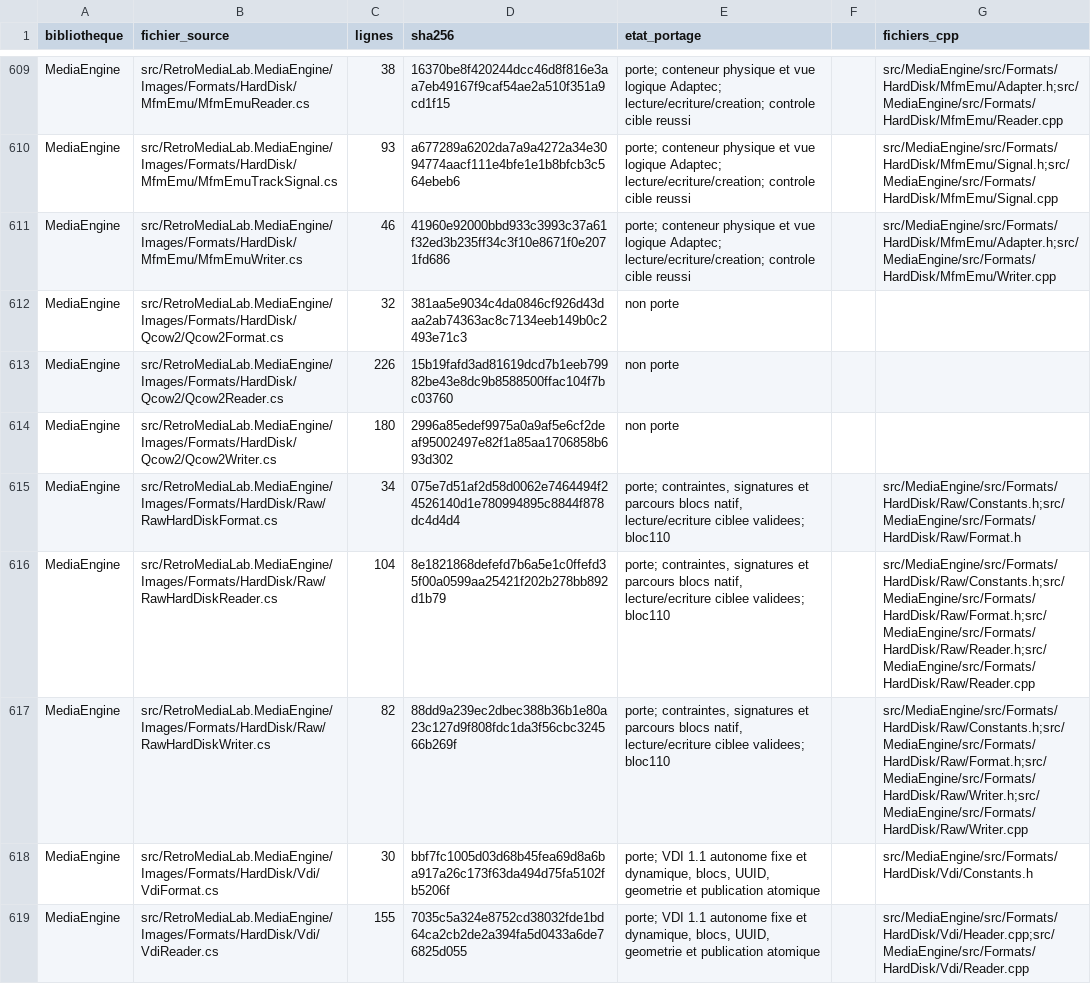
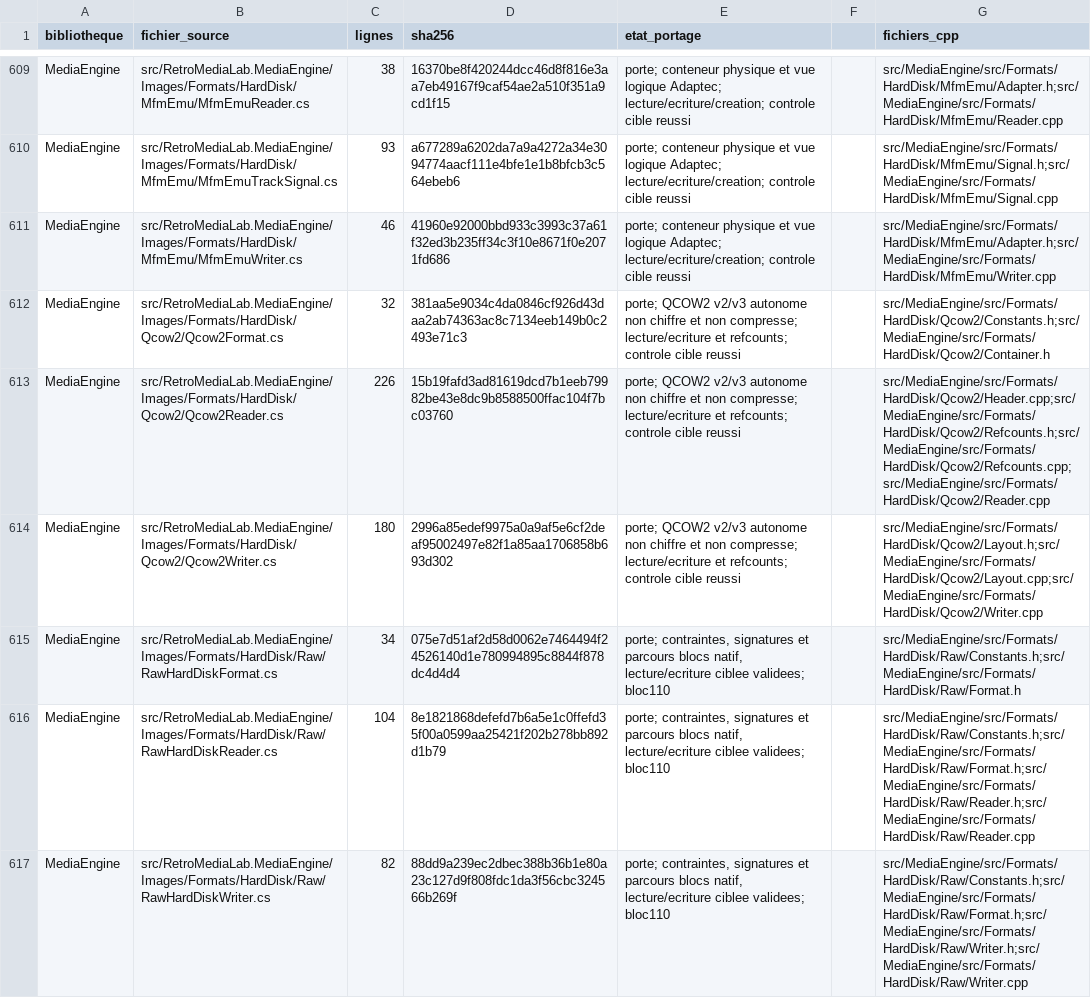
Before and after one commit to overthetop78/Retro-Media-Lab_CPP, a CSV file: docs/references/retro-media-lab/media/inventaire-csharp.csv, drawn as a sheet; only a part is shown, gaps mark what is left out; the shorter side is filled out with more unchanged rows.

Commit message:
Porte les conteneurs QCOW2 v2 et v3 avec tables et compteurs de references

```diff
--- a/docs/references/retro-media-lab/media/inventaire-csharp.csv
+++ b/docs/references/retro-media-lab/media/inventaire-csharp.csv
@@ -611,5 +611,5 @@ MediaEngine,src/RetroMediaLab.MediaEngine/Images/Formats/HardDisk/MfmEmu/MfmEmuT
 MediaEngine,src/RetroMediaLab.MediaEngine/Images/Formats/HardDisk/MfmEmu/MfmEmuWriter.cs,46,41960e92000bbd933c3993c37a61f32ed3b235ff34c3f10e8671f0e2071fd686,porte; conteneur physique et vue logique Adaptec; lecture/ecriture/creation; controle cible reussi,,src/MediaEngine/src/Formats/HardDisk/MfmEmu/Adapter.h;src/MediaEngine/src/Formats/HardDisk/MfmEmu/Writer.cpp
-MediaEngine,src/RetroMediaLab.MediaEngine/Images/Formats/HardDisk/Qcow2/Qcow2Format.cs,32,381aa5e9034c4da0846cf926d43daa2ab74363ac8c7134eeb149b0c2493e71c3,non porte,,
-MediaEngine,src/RetroMediaLab.MediaEngine/Images/Formats/HardDisk/Qcow2/Qcow2Reader.cs,226,15b19fafd3ad81619dcd7b1eeb79982be43e8dc9b8588500ffac104f7bc03760,non porte,,
-MediaEngine,src/RetroMediaLab.MediaEngine/Images/Formats/HardDisk/Qcow2/Qcow2Writer.cs,180,2996a85edef9975a0a9af5e6cf2deaf95002497e82f1a85aa1706858b693d302,non porte,,
+MediaEngine,src/RetroMediaLab.MediaEngine/Images/Formats/HardDisk/Qcow2/Qcow2Format.cs,32,381aa5e9034c4da0846cf926d43daa2ab74363ac8c7134eeb149b0c2493e71c3,porte; QCOW2 v2/v3 autonome non chiffre et non compresse; lecture/ecriture et refcounts; controle cible reussi,,src/MediaEngine/src/Formats/HardDisk/Qcow2/Constants.h;src/MediaEngine/src/Formats/HardDisk/Qcow2/Container.h
+MediaEngine,src/RetroMediaLab.MediaEngine/Images/Formats/HardDisk/Qcow2/Qcow2Reader.cs,226,15b19fafd3ad81619dcd7b1eeb79982be43e8dc9b8588500ffac104f7bc03760,porte; QCOW2 v2/v3 autonome non chiffre et non compresse; lecture/ecriture et refcounts; controle cible reussi,,src/MediaEngine/src/Formats/HardDisk/Qcow2/Header.cpp;src/MediaEngine/src/Formats/HardDisk/Qcow2/Refcounts.h;src/MediaEngine/src/Formats/HardDisk/Qcow2/Refcounts.cpp;src/MediaEngine/src/Formats/HardDisk/Qcow2/Reader.cpp
+MediaEngine,src/RetroMediaLab.MediaEngine/Images/Formats/HardDisk/Qcow2/Qcow2Writer.cs,180,2996a85edef9975a0a9af5e6cf2deaf95002497e82f1a85aa1706858b693d302,porte; QCOW2 v2/v3 autonome non chiffre et non compresse; lecture/ecriture et refcounts; controle cible reussi,,src/MediaEngine/src/Formats/HardDisk/Qcow2/Layout.h;src/MediaEngine/src/Formats/HardDisk/Qcow2/Layout.cpp;src/MediaEngine/src/Formats/HardDisk/Qcow2/Writer.cpp
 MediaEngine,src/RetroMediaLab.MediaEngine/Images/Formats/HardDisk/Raw/RawHardDiskFormat.cs,34,075e7d51af2d58d0062e7464494f24526140d1e780994895c8844f878dc4d4d4,"porte; contraintes, signatures et parcours blocs natif, lecture/ecriture ciblee validees; bloc110",,src/MediaEngine/src/Formats/HardDisk/Raw/Constants.h;src/MediaEngine/src/Formats/HardDisk/Raw/Format.h
```
Also changed, not shown: 52 other files.
